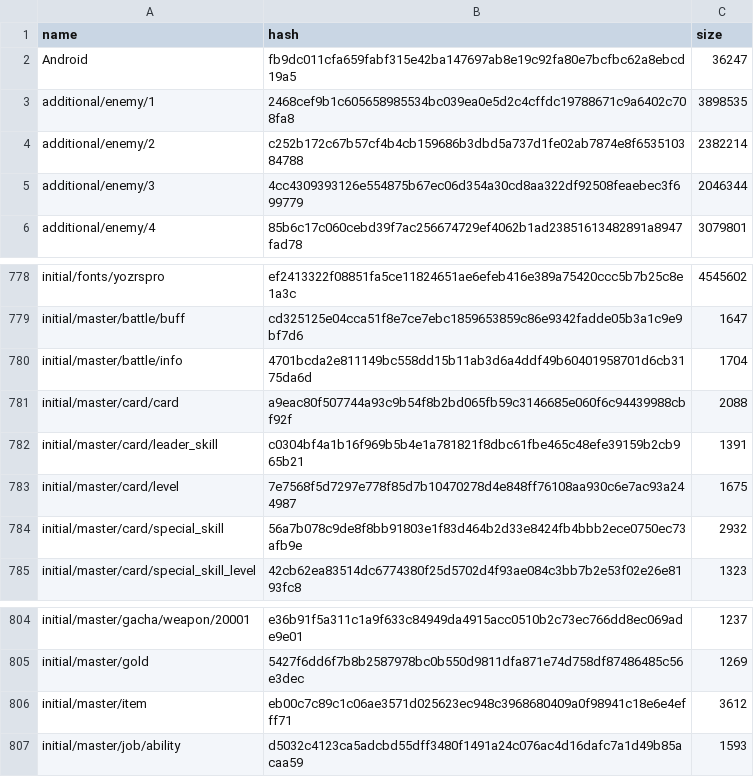
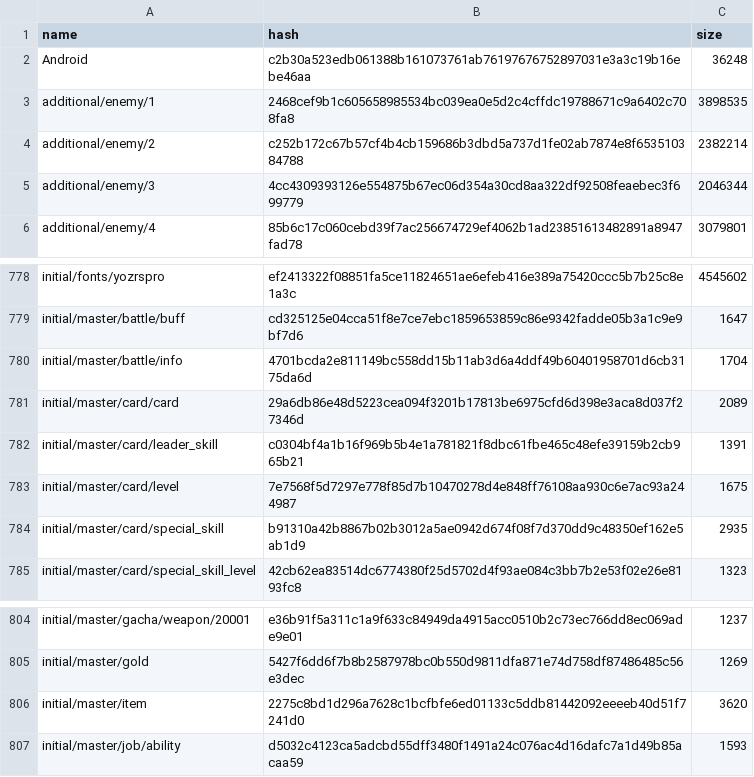
Before and after one commit to onederappli/SF_AB_Android, a CSV file: 100/AssetBundleList.csv, drawn as a sheet; only a part is shown, gaps mark what is left out.

```diff
--- a/100/AssetBundleList.csv
+++ b/100/AssetBundleList.csv
@@ -1,3 +1,3 @@
 name,hash,size
-Android,fb9dc011cfa659fabf315e42ba147697ab8e19c92fa80e7bcfbc62a8ebcd19a5,36247
+Android,c2b30a523edb061388b161073761ab76197676752897031e3a3c19b16ebe46aa,36248
 additional/enemy/1,2468cef9b1c605658985534bc039ea0e5d2c4cffdc19788671c9a6402c708fa8,3898535
@@ -780,6 +780,6 @@ initial/master/battle/buff,cd325125e04cca51f8e7ce7ebc1859653859c86e9342fadde05b3
 initial/master/battle/info,4701bcda2e811149bc558dd15b11ab3d6a4ddf49b60401958701d6cb3175da6d,1704
-initial/master/card/card,a9eac80f507744a93c9b54f8b2bd065fb59c3146685e060f6c94439988cbf92f,2088
+initial/master/card/card,29a6db86e48d5223cea094f3201b17813be6975cfd6d398e3aca8d037f27346d,2089
 initial/master/card/leader_skill,c0304bf4a1b16f969b5b4e1a781821f8dbc61fbe465c48efe39159b2cb965b21,1391
 initial/master/card/level,7e7568f5d7297e778f85d7b10470278d4e848ff76108aa930c6e7ac93a244987,1675
-initial/master/card/special_skill,56a7b078c9de8f8bb91803e1f83d464b2d33e8424fb4bbb2ece0750ec73afb9e,2932
+initial/master/card/special_skill,b91310a42b8867b02b3012a5ae0942d674f08f7d370dd9c48350ef162e5ab1d9,2935
 initial/master/card/special_skill_level,42cb62ea83514dc6774380f25d5702d4f93ae084c3bb7b2e53f02e26e8193fc8,1323
@@ -805,3 +805,3 @@ initial/master/gacha/weapon/20001,e36b91f5a311c1a9f633c84949da4915acc0510b2c73ec
 initial/master/gold,5427f6dd6f7b8b2587978bc0b550d9811dfa871e74d758df87486485c56e3dec,1269
-initial/master/item,eb00c7c89c1c06ae3571d025623ec948c3968680409a0f98941c18e6e4efff71,3612
+initial/master/item,2275c8bd1d296a7628c1bcfbfe6ed01133c5ddb81442092eeeeb40d51f7241d0,3620
 initial/master/job/ability,d5032c4123ca5adcbd55dff3480f1491a24c076ac4d16dafc7a1d49b85acaa59,1593
```
Also changed, not shown: 4 other files.
